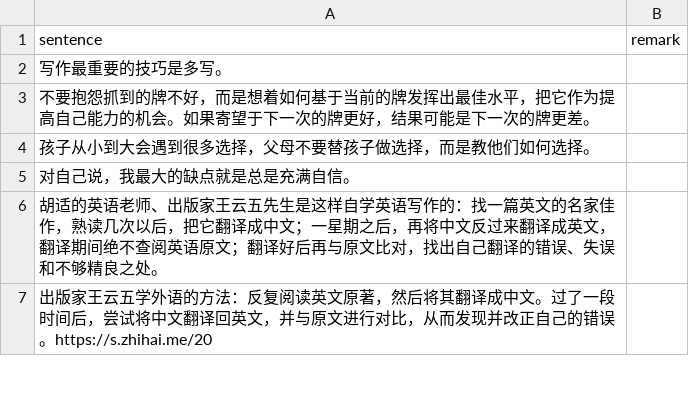
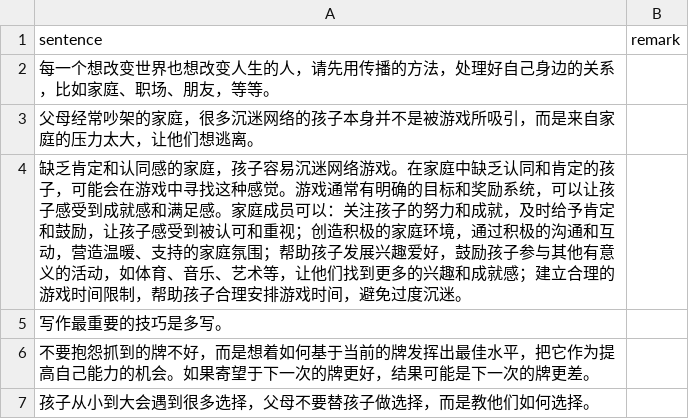
Before and after one commit to HenryLoveMiller/ja, a CSV file: ican.csv, drawn as a sheet; only a part is shown; the shorter side is filled out with more unchanged rows.

Commit message:
Update ican.csv

```diff
--- a/ican.csv
+++ b/ican.csv
@@ -1,2 +1,5 @@
 sentence,remark
+每一个想改变世界也想改变人生的人，请先用传播的方法，处理好自己身边的关系，比如家庭、职场、朋友，等等。,
+父母经常吵架的家庭，很多沉迷网络的孩子本身并不是被游戏所吸引，而是来自家庭的压力太大，让他们想逃离。,
+缺乏肯定和认同感的家庭，孩子容易沉迷网络游戏。在家庭中缺乏认同和肯定的孩子，可能会在游戏中寻找这种感觉。游戏通常有明确的目标和奖励系统，可以让孩子感受到成就感和满足感。家庭成员可以：关注孩子的努力和成就，及时给予肯定和鼓励，让孩子感受到被认可和重视；创造积极的家庭环境，通过积极的沟通和互动，营造温暖、支持的家庭氛围；帮助孩子发展兴趣爱好，鼓励孩子参与其他有意义的活动，如体育、音乐、艺术等，让他们找到更多的兴趣和成就感；建立合理的游戏时间限制，帮助孩子合理安排游戏时间，避免过度沉迷。,
 写作最重要的技巧是多写。,
```
